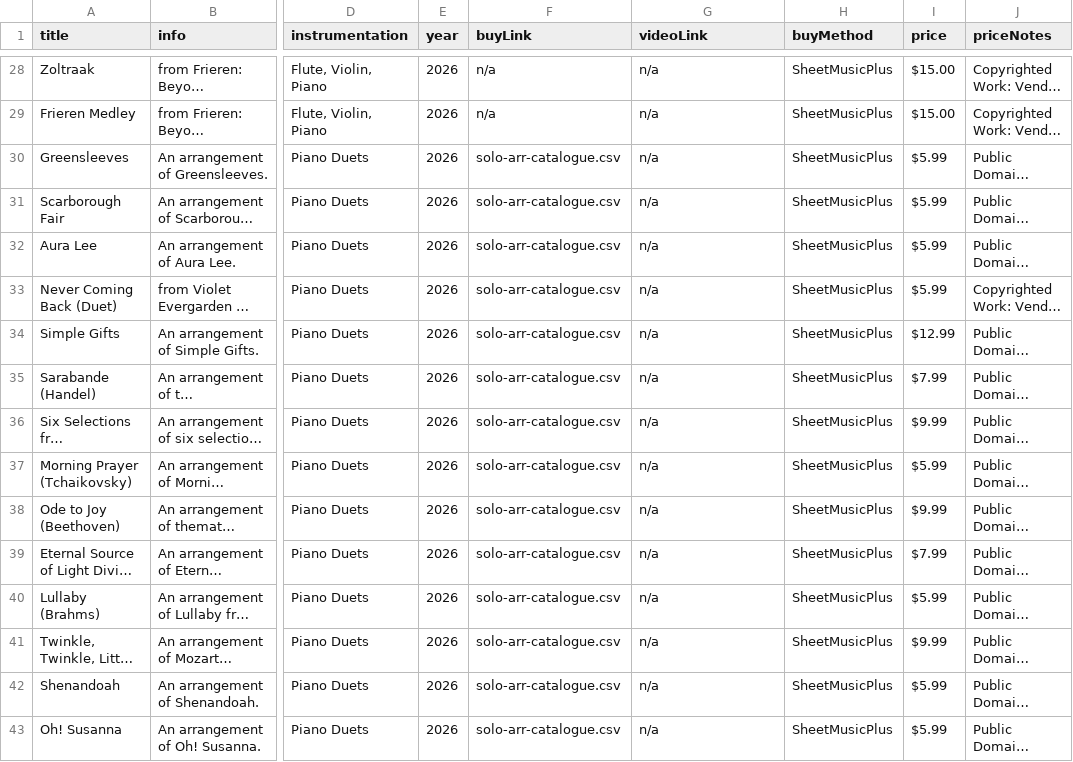
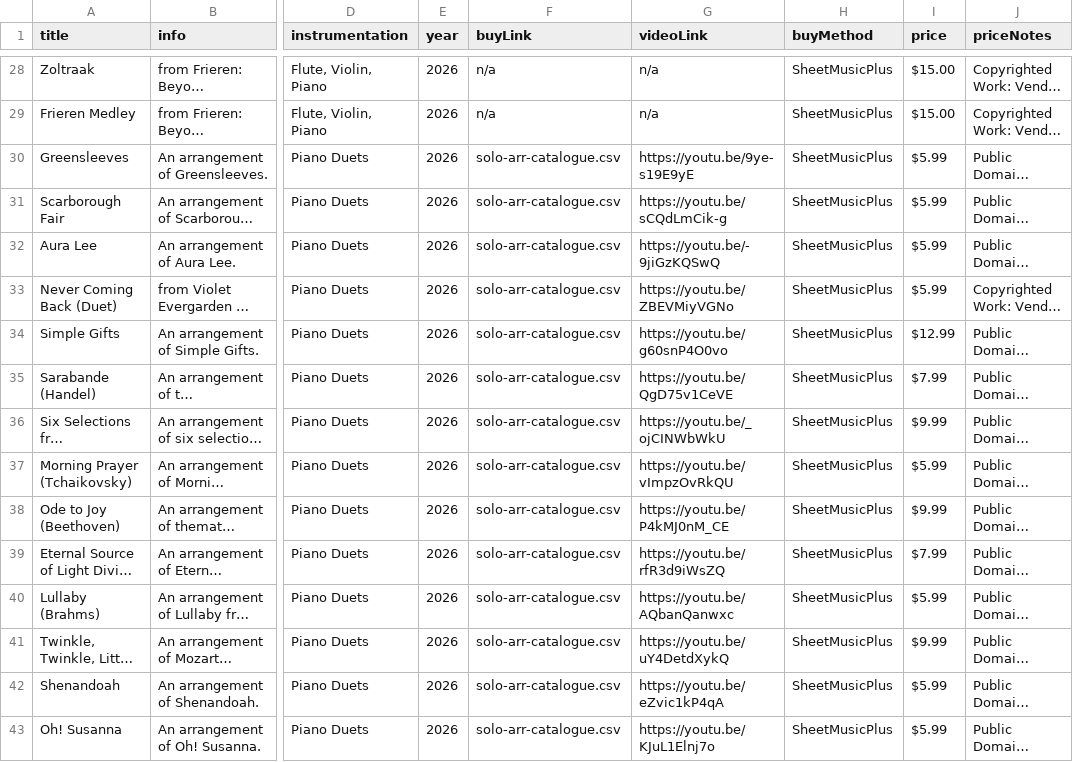
Before and after one commit to mkend291/parakeetpress, a CSV file: pp_files/pp_store/scoresShop.csv, drawn as a sheet; only a part is shown, gaps mark what is left out; long unchanged cells end in …; the diff covers the shown part only; the diff names each change by its address in the sheet, - before the commit and + after, or states it on an @@ line.

```diff
--- a/pp_files/pp_store/scoresShop.csv
+++ b/pp_files/pp_store/scoresShop.csv
-G30 (videoLink): n/a
+G30 (videoLink): https://youtu.be/9ye-s19E9yE
-G31 (videoLink): n/a
+G31 (videoLink): https://youtu.be/sCQdLmCik-g
-G32 (videoLink): n/a
+G32 (videoLink): https://youtu.be/-9jiGzKQSwQ
-G33 (videoLink): n/a
+G33 (videoLink): https://youtu.be/ZBEVMiyVGNo
-G34 (videoLink): n/a
+G34 (videoLink): https://youtu.be/g60snP4O0vo
-G35 (videoLink): n/a
+G35 (videoLink): https://youtu.be/QgD75v1CeVE
-G36 (videoLink): n/a
+G36 (videoLink): https://youtu.be/_ojCINWbWkU
-G37 (videoLink): n/a
+G37 (videoLink): https://youtu.be/vImpzOvRkQU
-G38 (videoLink): n/a
+G38 (videoLink): https://youtu.be/P4kMJ0nM_CE
-G39 (videoLink): n/a
+G39 (videoLink): https://youtu.be/rfR3d9iWsZQ
-G40 (videoLink): n/a
+G40 (videoLink): https://youtu.be/AQbanQanwxc
-G41 (videoLink): n/a
+G41 (videoLink): https://youtu.be/uY4DetdXykQ
-G42 (videoLink): n/a
+G42 (videoLink): https://youtu.be/eZvic1kP4qA
-G43 (videoLink): n/a
+G43 (videoLink): https://youtu.be/KJuL1Elnj7o
```
Also changed, not shown: 2 added rows and 20 edited cells elsewhere in this file, 1 other file.
